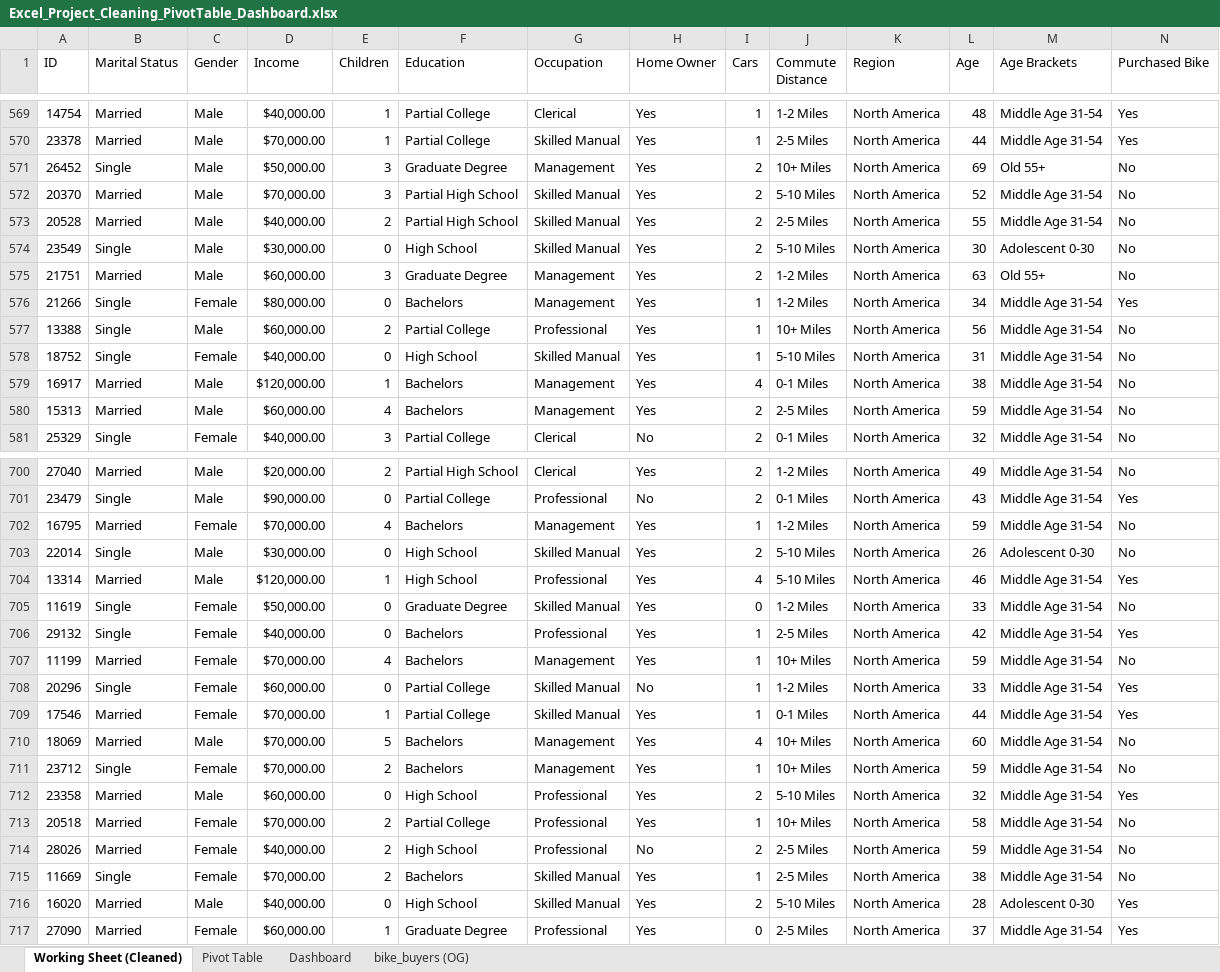
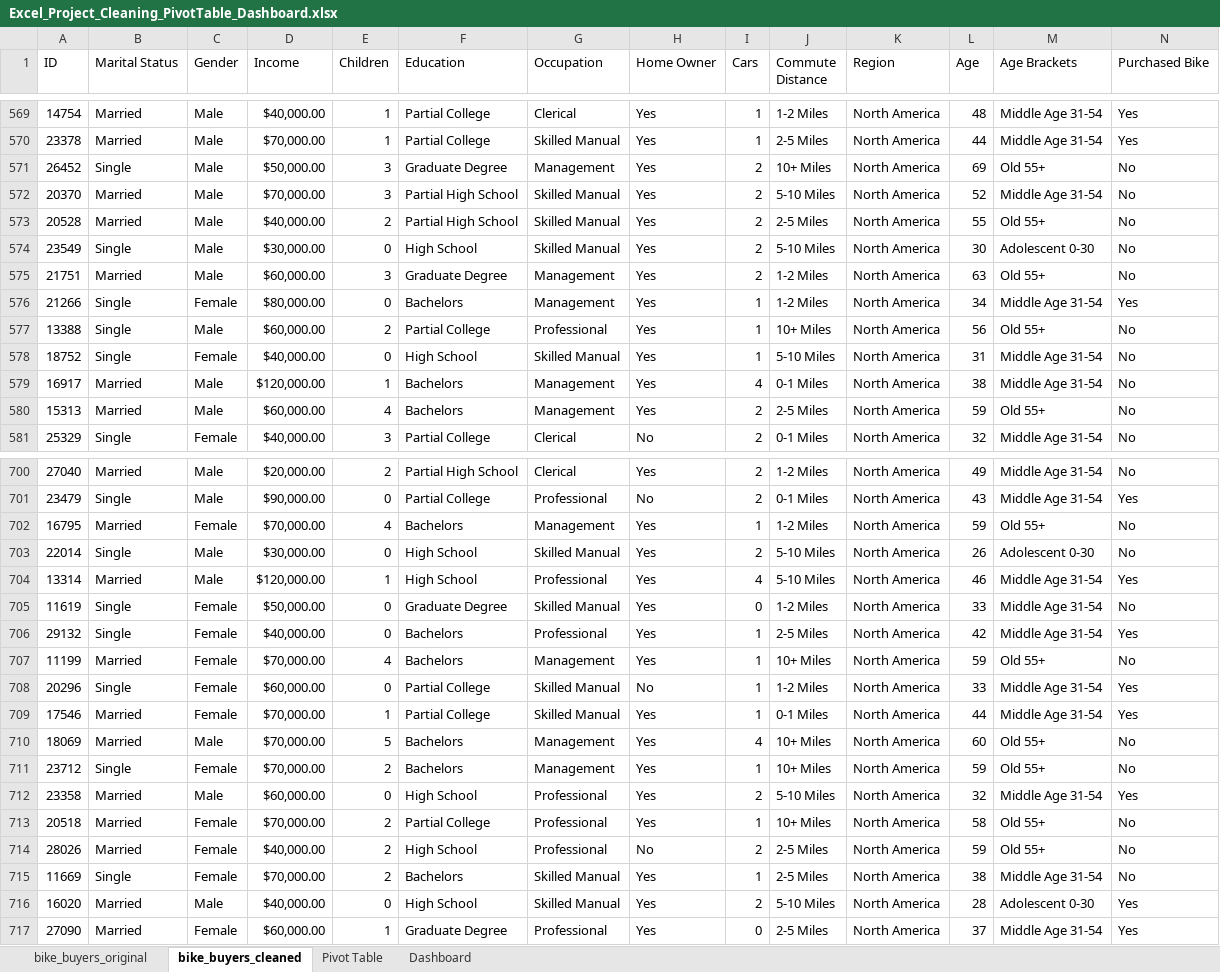
Before and after one commit to s262680/Excel_Exercises, an Excel workbook: Excel_Project_Cleaning_PivotTable_Dashboard.xlsx, sheet bike_buyers_cleaned, drawn as a sheet; only a part is shown, gaps mark what is left out; values as stored, in another font and other column widths than the file's, no borders; the diff covers the shown part only; the diff names each change by its address in the sheet, - before the commit and + after, or states it on an @@ line.

```diff
--- a/Excel_Project_Cleaning_PivotTable_Dashboard.xlsx (sheet bike_buyers_cleaned)
+++ b/Excel_Project_Cleaning_PivotTable_Dashboard.xlsx (sheet bike_buyers_cleaned)
-sheet tab: Working Sheet (Cleaned)
+sheet tab: bike_buyers_cleaned
-sheet tab: bike_buyers (OG)
+sheet tab: bike_buyers_original
@@ sheet tab order changed: bike_buyers_original | bike_buyers_cleaned | Pivot Table | Dashboard @@
-M573 (Age Brackets): Middle Age 31-54
+M573 (Age Brackets): Old 55+
-M577 (Age Brackets): Middle Age 31-54
+M577 (Age Brackets): Old 55+
-M580 (Age Brackets): Middle Age 31-54
+M580 (Age Brackets): Old 55+
-M702 (Age Brackets): Middle Age 31-54
+M702 (Age Brackets): Old 55+
-M707 (Age Brackets): Middle Age 31-54
+M707 (Age Brackets): Old 55+
-M710:M711 (Age Brackets): Middle Age 31-54
+M710:M711 (Age Brackets): Old 55+
-M713:M714 (Age Brackets): Middle Age 31-54
+M713:M714 (Age Brackets): Old 55+
```
Also changed, not shown: 80 edited cells elsewhere in this sheet, sheet Pivot Table, formulas that keep their value, charts or pictures.
